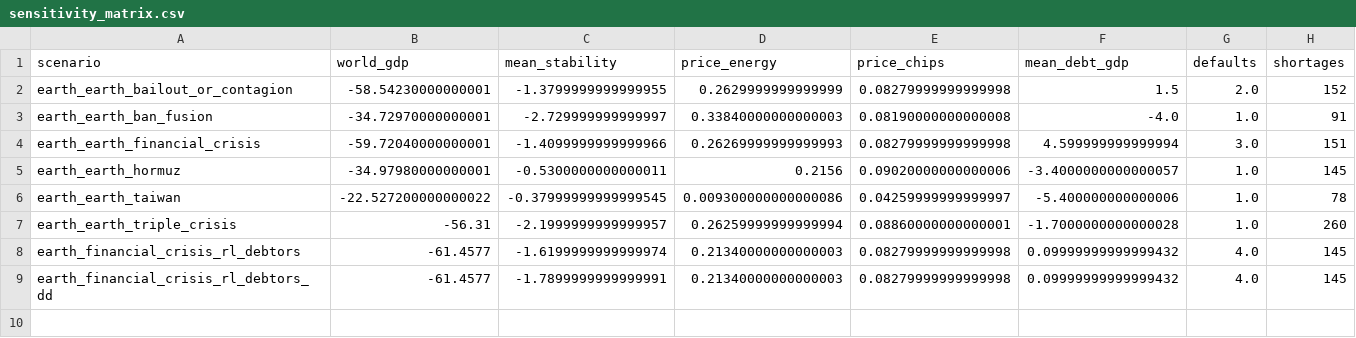
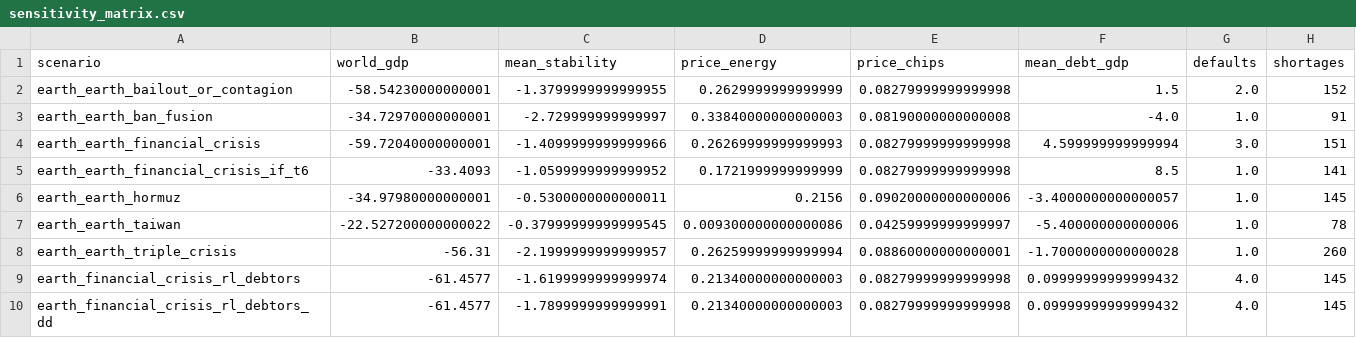
Before and after one commit to kjranyone/meta-security-hackathon-vol-2, a CSV file: analysis/out/sensitivity_matrix.csv, drawn as a sheet.

```diff
--- a/analysis/out/sensitivity_matrix.csv
+++ b/analysis/out/sensitivity_matrix.csv
@@ -4,2 +4,3 @@ earth_earth_ban_fusion,-34.72970000000001,-2.729999999999997,0.33840000000000003
 earth_earth_financial_crisis,-59.72040000000001,-1.4099999999999966,0.26269999999999993,0.08279999999999998,4.599999999999994,3.0,151
+earth_earth_financial_crisis_if_t6,-33.4093,-1.0599999999999952,0.1721999999999999,0.08279999999999998,8.5,1.0,141
 earth_earth_hormuz,-34.97980000000001,-0.5300000000000011,0.2156,0.09020000000000006,-3.4000000000000057,1.0,145
```
Also changed, not shown: 33 other files.
